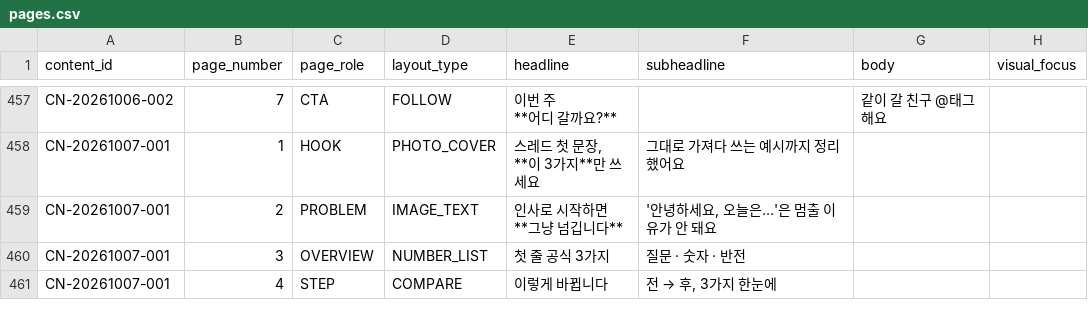
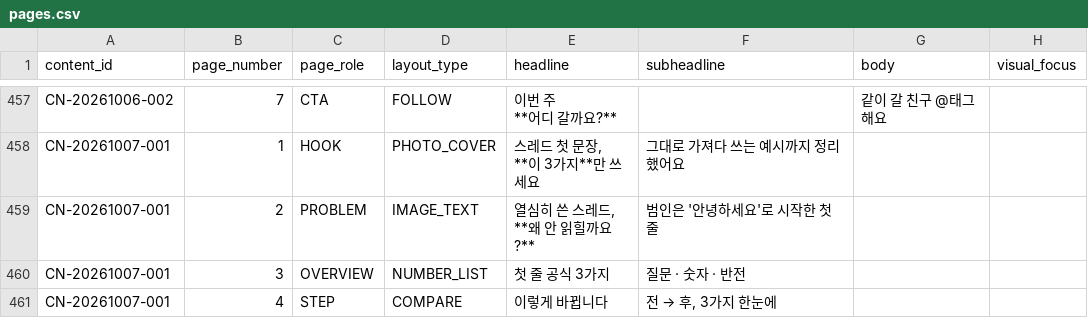
Before and after one commit to oeoeoe3576-byte/ongrowth, a CSV file: data/planner/pages.csv, drawn as a sheet; only a part is shown, gaps mark what is left out; ↵ is a line break in a cell; the diff names each change by its address in the sheet, - before the commit and + after, or states it on an @@ line.

```diff
--- a/data/planner/pages.csv
+++ b/data/planner/pages.csv
-E459 (headline): 인사로 시작하면 ↵ **그냥 넘깁니다**
+E459 (headline): 열심히 쓴 스레드, ↵ **왜 안 읽힐까요?**
-F459 (subheadline): '안녕하세요, 오늘은…'은 멈출 이유가 안 돼요
+F459 (subheadline): 범인은 '안녕하세요'로 시작한 첫 줄
```
Also changed, not shown: data/planner/master.csv, 2 other files.
